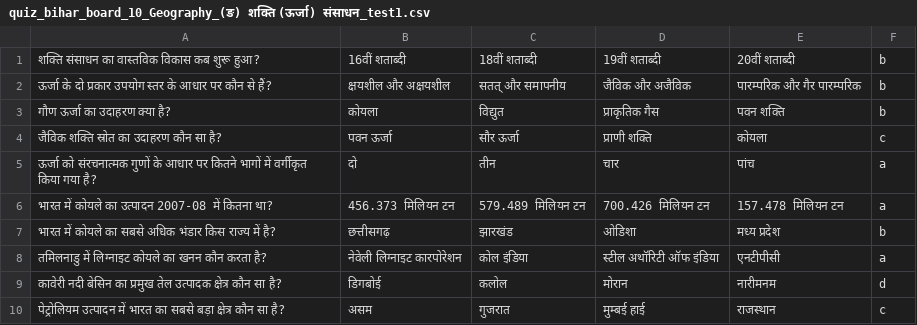
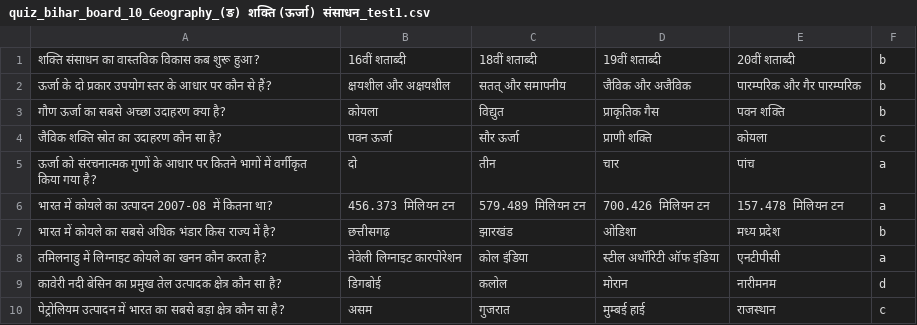
Before and after one commit to Learngupt/learngupt, a CSV file: Contents/Quizzes/quiz_bihar_board_10_Geography_(ङ) शक्ति (ऊर्जा) संसाधन_test1.csv, drawn as a sheet.

```diff
--- a/Contents/Quizzes/quiz_bihar_board_10_Geography_(ङ) शक्ति (ऊर्जा) संसाधन_test1.csv
+++ b/Contents/Quizzes/quiz_bihar_board_10_Geography_(ङ) शक्ति (ऊर्जा) संसाधन_test1.csv
@@ -2,3 +2,3 @@
 ऊर्जा के दो प्रकार उपयोग स्तर के आधार पर कौन से हैं?,क्षयशील और अक्षयशील,सतत् और समापनीय,जैविक और अजैविक,पारम्परिक और गैर पारम्परिक,b
-गौण ऊर्जा का उदाहरण क्या है?,कोयला,विद्युत,प्राकृतिक गैस,पवन शक्ति,b
+गौण ऊर्जा का सबसे अच्छा उदाहरण क्या है?,कोयला,विद्युत,प्राकृतिक गैस,पवन शक्ति,b
 जैविक शक्ति स्रोत का उदाहरण कौन सा है?,पवन ऊर्जा,सौर ऊर्जा,प्राणी शक्ति,कोयला,c
```
Also changed, not shown: Contents/MCQs/mcqs_bihar_board_10_Geography_(घ) खनिज संसाधन.csv, Contents/MCQs/mcqs_bihar_board_10_Geography_(ङ) शक्ति (ऊर्जा) संसाधन.csv, 7 other files.
